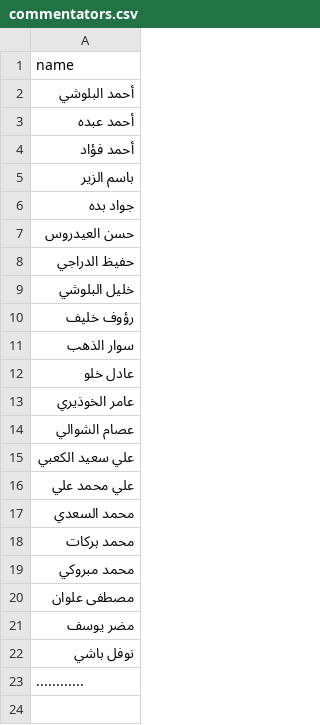
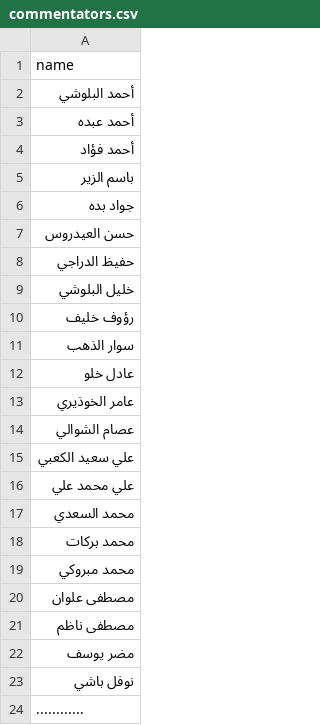
Before and after one commit to falahsab/jedwal, a CSV file: csv/commentators.csv, drawn as a sheet; the diff names each change by its address in the sheet, - before the commit and + after, or states it on an @@ line.

Commit message:
Update commentators.csv

```diff
--- a/csv/commentators.csv
+++ b/csv/commentators.csv
+row 21: مصطفى ناظم
```
